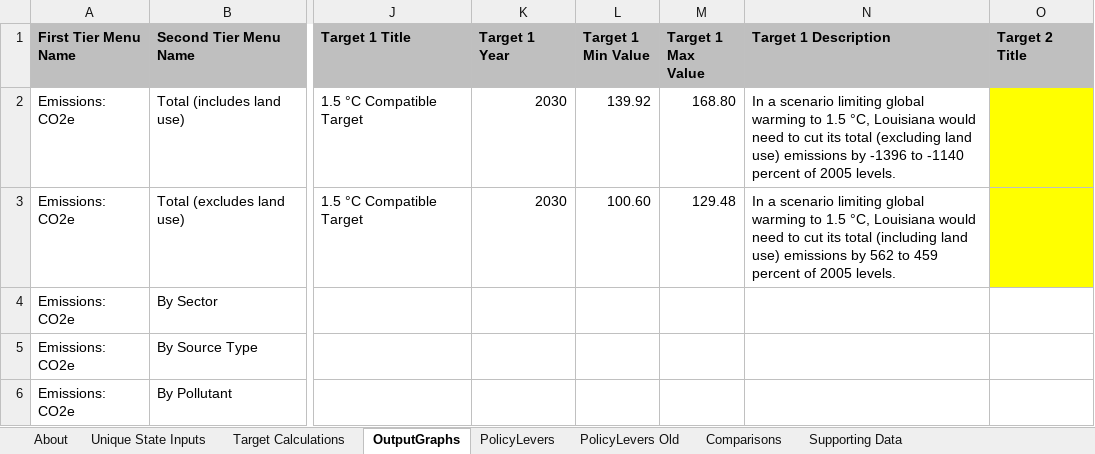
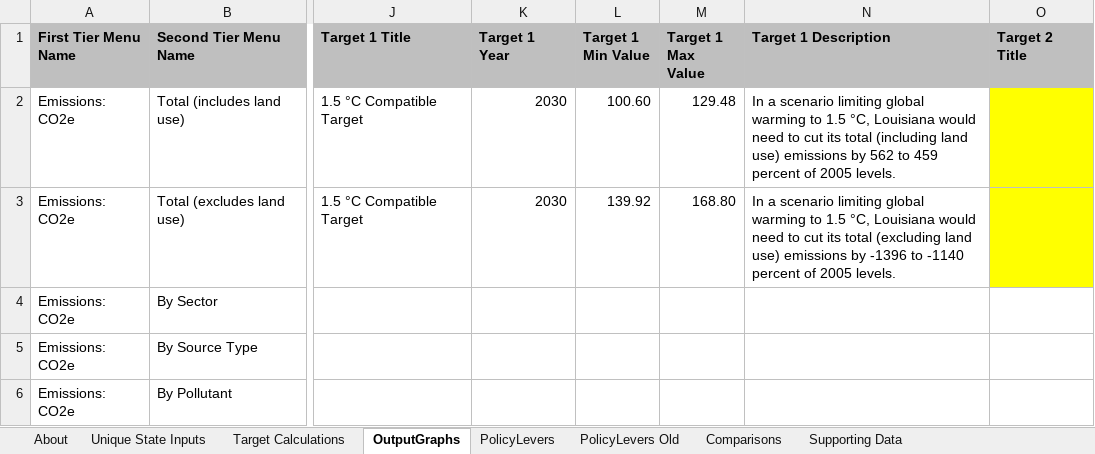
Before and after one commit to EnergyInnovation/eps-louisiana, an Excel workbook: WebAppData.xlsx, sheet OutputGraphs, drawn as a sheet; only a part is shown, gaps mark what is left out; values as stored, in another font and other column widths than the file's, no borders; conditional formats not drawn; the diff names each change by its address in the sheet, - before the commit and + after, or states it on an @@ line.

```diff
--- a/WebAppData.xlsx (sheet OutputGraphs)
+++ b/WebAppData.xlsx (sheet OutputGraphs)
-L2 (Target 1 Min Value): 139.92
+L2 (Target 1 Min Value): 100.60
-M2 (Target 1 Max Value): 168.80
+M2 (Target 1 Max Value): 129.48
-N2 (Target 1 Description): …its total (excluding land use) emissions by -1396 to -1140 percent of…
+N2 (Target 1 Description): …its total (including land use) emissions by 562 to 459 percent of…
-L3 (Target 1 Min Value): 100.60
+L3 (Target 1 Min Value): 139.92
-M3 (Target 1 Max Value): 129.48
+M3 (Target 1 Max Value): 168.80
-N3 (Target 1 Description): …its total (including land use) emissions by 562 to 459 percent of…
+N3 (Target 1 Description): …its total (excluding land use) emissions by -1396 to -1140 percent of…
```
Also changed, not shown: sheet Unique State Inputs, sheet Target Calculations, sheet About.
